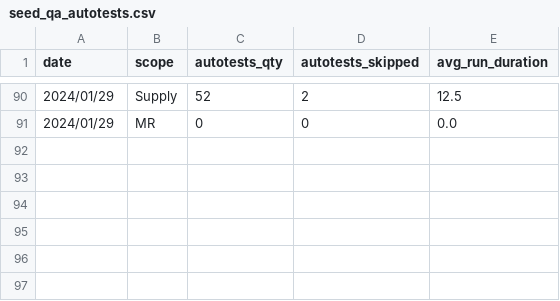
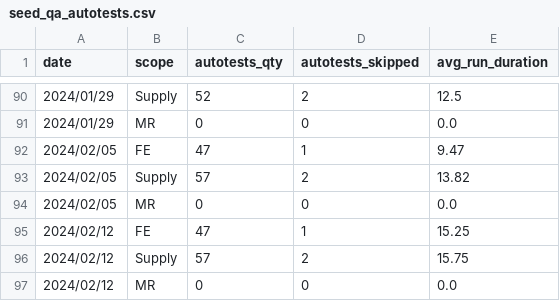
Before and after one commit to 3DHubs/dbt-core-network, a CSV file: seeds/seed_qa_autotests.csv, drawn as a sheet; only a part is shown, gaps mark what is left out.

Commit message:
Data for 05.02 and 15.02 (#730)

```diff
--- a/seeds/seed_qa_autotests.csv
+++ b/seeds/seed_qa_autotests.csv
@@ -91 +91,7 @@ date,scope,autotests_qty,autotests_skipped,avg_run_duration
 2024/01/29,MR,0,0,0.0
+2024/02/05,FE,47,1,9.47
+2024/02/05,Supply,57,2,13.82
+2024/02/05,MR,0,0,0.0
+2024/02/12,FE,47,1,15.25
+2024/02/12,Supply,57,2,15.75
+2024/02/12,MR,0,0,0.0
```
Also changed, not shown: seeds/seed_qa_bugs_backlog.csv, seeds/seed_qa_failed_runs.csv, 1 other file.
